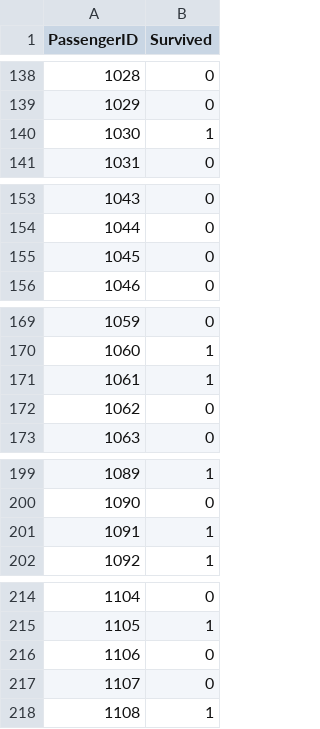
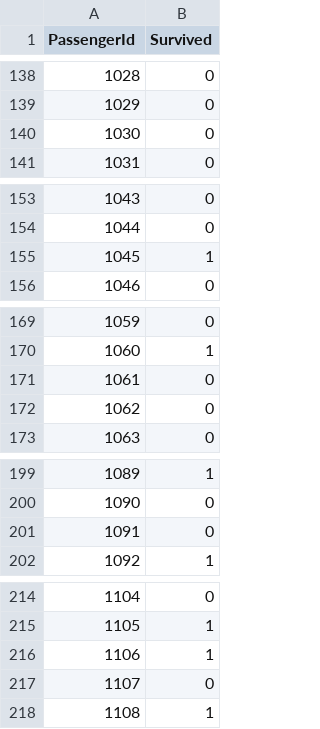
Before and after one commit to HarryEm/Titanic, a CSV file: predictions.csv, drawn as a sheet; only a part is shown, gaps mark what is left out; the diff covers the shown part only.

```diff
--- a/predictions.csv
+++ b/predictions.csv
@@ -1 +1 @@
-PassengerID,Survived
+"PassengerId","Survived"
@@ -140 +140 @@ PassengerID,Survived
-1030,1
+"1030","0"
@@ -155 +155 @@ PassengerID,Survived
-1045,0
+"1045","1"
@@ -171 +171 @@ PassengerID,Survived
-1061,1
+"1061","0"
@@ -201 +201 @@ PassengerID,Survived
-1091,1
+"1091","0"
@@ -216 +216 @@ PassengerID,Survived
-1106,0
+"1106","1"
```
Also changed, not shown: 12 edited cells elsewhere in this file, 1 other file.
